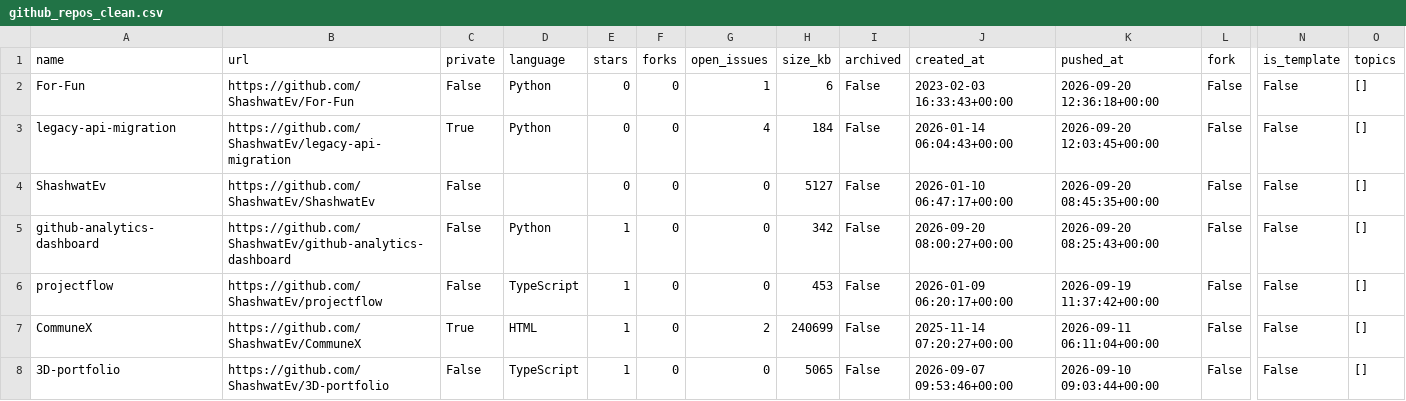
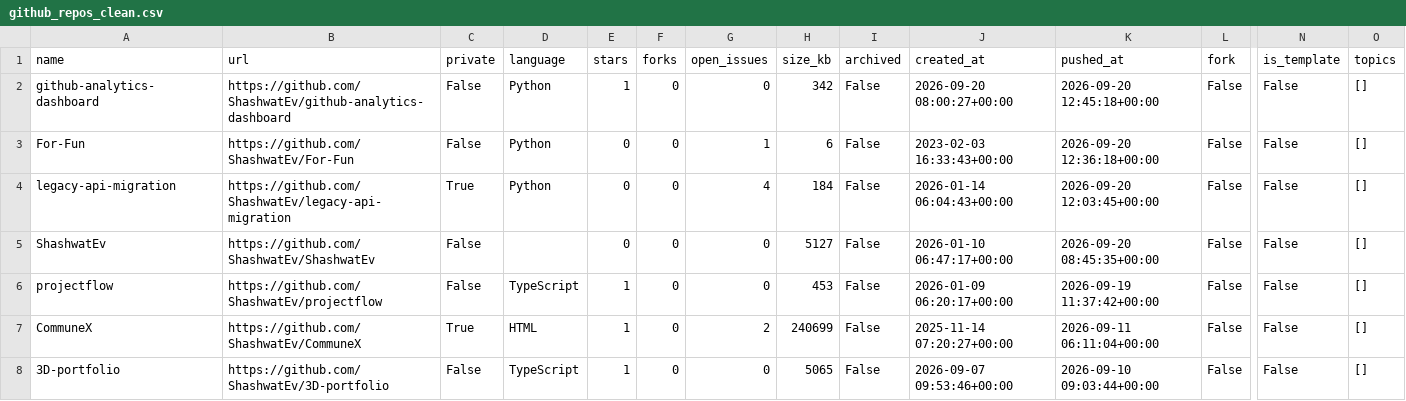
Before and after one commit to ShashwatEv/github-analytics-dashboard, a CSV file: data/github_repos_clean.csv, drawn as a sheet; only a part is shown, gaps mark what is left out; removed rows and columns are numbered as before the commit, all else as after; rows hold the shown columns only; the diff names each change by its address in the sheet, - before the commit and + after, or states it on an @@ line.

```diff
--- a/data/github_repos_clean.csv
+++ b/data/github_repos_clean.csv
+row 2: github-analytics-dashboard | https://github.com/ShashwatEv/github-analytics-dashboard | False | Python | 1 | 0 | 0 | 342 | False | 2026-09-20 08:00:27+00:00 | 2026-09-20 12:45:18+00:00 | False | False | []
-row 5: github-analytics-dashboard | https://github.com/ShashwatEv/github-analytics-dashboard | False | Python | 1 | 0 | 0 | 342 | False | 2026-09-20 08:00:27+00:00 | 2026-09-20 08:25:43+00:00 | False | False | []
```
Also changed, not shown: 1 other file.
